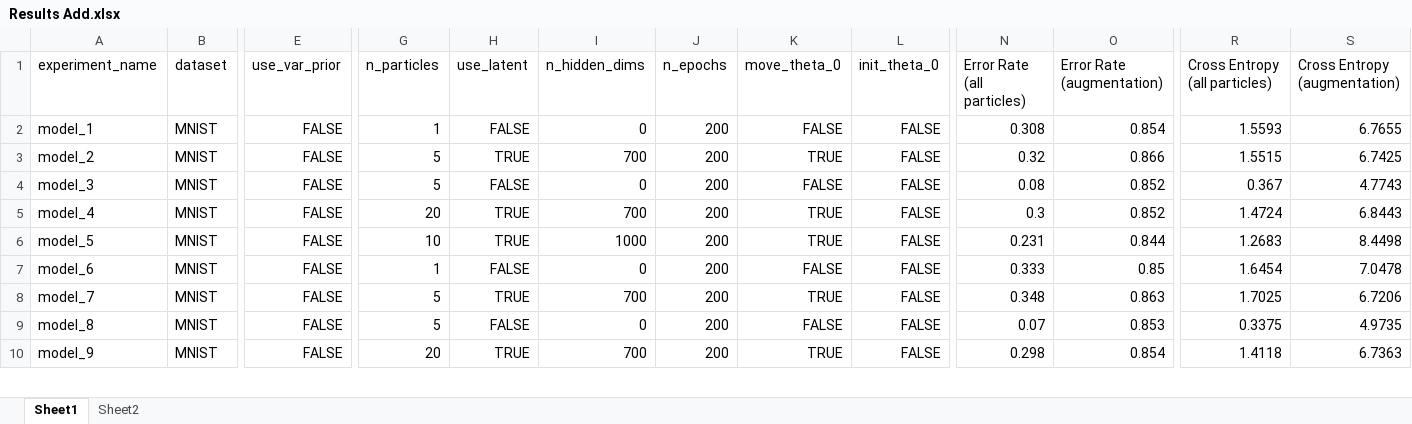
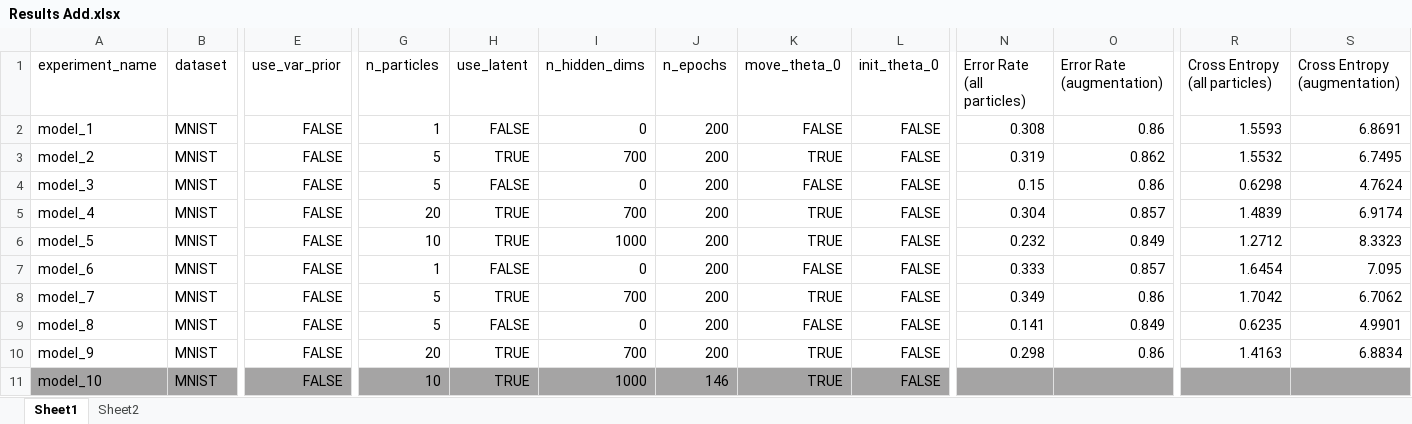
Before and after one commit to nakhodnov17/Samsung-Task, an Excel workbook: Stein Gradients/Experiments/Results Add.xlsx, sheet Sheet1, drawn as a sheet; only a part is shown, gaps mark what is left out; values as stored, in another font and other column widths than the file's, no borders; rows hold the shown columns only; the diff covers the shown part only; the diff names each change by its address in the sheet, - before the commit and + after, or states it on an @@ line.

```diff
--- a/Stein Gradients/Experiments/Results Add.xlsx (sheet Sheet1)
+++ b/Stein Gradients/Experiments/Results Add.xlsx (sheet Sheet1)
-O2 (Error Rate (augmentation)): 0.854
+O2 (Error Rate (augmentation)): 0.86
-S2 (Cross Entropy (augmentation)): 6.7655
+S2 (Cross Entropy (augmentation)): 6.8691
-N3 (Error Rate (all particles)): 0.32
+N3 (Error Rate (all particles)): 0.319
-O3 (Error Rate (augmentation)): 0.866
+O3 (Error Rate (augmentation)): 0.862
-R3 (Cross Entropy (all particles)): 1.5515
+R3 (Cross Entropy (all particles)): 1.5532
-S3 (Cross Entropy (augmentation)): 6.7425
+S3 (Cross Entropy (augmentation)): 6.7495
-N4 (Error Rate (all particles)): 0.08
+N4 (Error Rate (all particles)): 0.15
-O4 (Error Rate (augmentation)): 0.852
+O4 (Error Rate (augmentation)): 0.86
-R4 (Cross Entropy (all particles)): 0.367
+R4 (Cross Entropy (all particles)): 0.6298
-S4 (Cross Entropy (augmentation)): 4.7743
+S4 (Cross Entropy (augmentation)): 4.7624
-N5 (Error Rate (all particles)): 0.3
+N5 (Error Rate (all particles)): 0.304
-O5 (Error Rate (augmentation)): 0.852
+O5 (Error Rate (augmentation)): 0.857
-R5 (Cross Entropy (all particles)): 1.4724
+R5 (Cross Entropy (all particles)): 1.4839
-S5 (Cross Entropy (augmentation)): 6.8443
+S5 (Cross Entropy (augmentation)): 6.9174
-N6 (Error Rate (all particles)): 0.231
+N6 (Error Rate (all particles)): 0.232
-O6 (Error Rate (augmentation)): 0.844
+O6 (Error Rate (augmentation)): 0.849
-R6 (Cross Entropy (all particles)): 1.2683
+R6 (Cross Entropy (all particles)): 1.2712
-S6 (Cross Entropy (augmentation)): 8.4498
+S6 (Cross Entropy (augmentation)): 8.3323
-O7 (Error Rate (augmentation)): 0.85
+O7 (Error Rate (augmentation)): 0.857
-S7 (Cross Entropy (augmentation)): 7.0478
+S7 (Cross Entropy (augmentation)): 7.095
-N8 (Error Rate (all particles)): 0.348
+N8 (Error Rate (all particles)): 0.349
-O8 (Error Rate (augmentation)): 0.863
+O8 (Error Rate (augmentation)): 0.86
-R8 (Cross Entropy (all particles)): 1.7025
+R8 (Cross Entropy (all particles)): 1.7042
-S8 (Cross Entropy (augmentation)): 6.7206
+S8 (Cross Entropy (augmentation)): 6.7062
-N9 (Error Rate (all particles)): 0.07
+N9 (Error Rate (all particles)): 0.141
-O9 (Error Rate (augmentation)): 0.853
+O9 (Error Rate (augmentation)): 0.849
-R9 (Cross Entropy (all particles)): 0.3375
+R9 (Cross Entropy (all particles)): 0.6235
-S9 (Cross Entropy (augmentation)): 4.9735
+S9 (Cross Entropy (augmentation)): 4.9901
-O10 (Error Rate (augmentation)): 0.854
+O10 (Error Rate (augmentation)): 0.86
-R10 (Cross Entropy (all particles)): 1.4118
+R10 (Cross Entropy (all particles)): 1.4163
-S10 (Cross Entropy (augmentation)): 6.7363
+S10 (Cross Entropy (augmentation)): 6.8834
+row 11: model_10 | MNIST | FALSE | 10 | TRUE | 1000 | 146 | TRUE | FALSE
```
Also changed, not shown: 5 added rows, 64 edited cells and cell formats elsewhere in this sheet, sheet Sheet2, Stein Gradients/Experiments/Results.xlsx, 49 other files.
